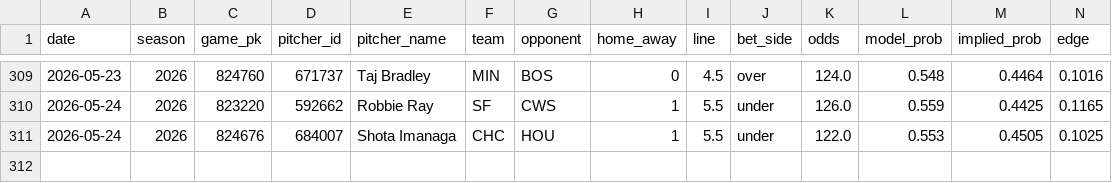
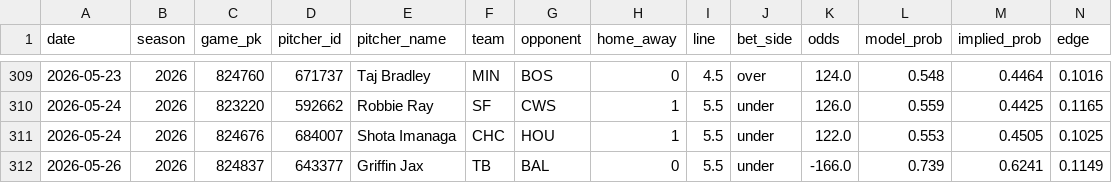
Before and after one commit to andrewrust04-blip/mlb-betting-model, a CSV file: bet_log.csv, drawn as a sheet; only a part is shown, gaps mark what is left out; rows hold the shown columns only; the diff names each change by its address in the sheet, - before the commit and + after, or states it on an @@ line.

```diff
--- a/bet_log.csv
+++ b/bet_log.csv
+row 312: 2026-05-26 | 2026 | 824837 | 643377 | Griffin Jax | TB | BAL | 0 | 5.5 | under | -166.0 | 0.739 | 0.6241 | 0.1149
```
Also changed, not shown: filtered_bets.csv, live_predictions.csv.
